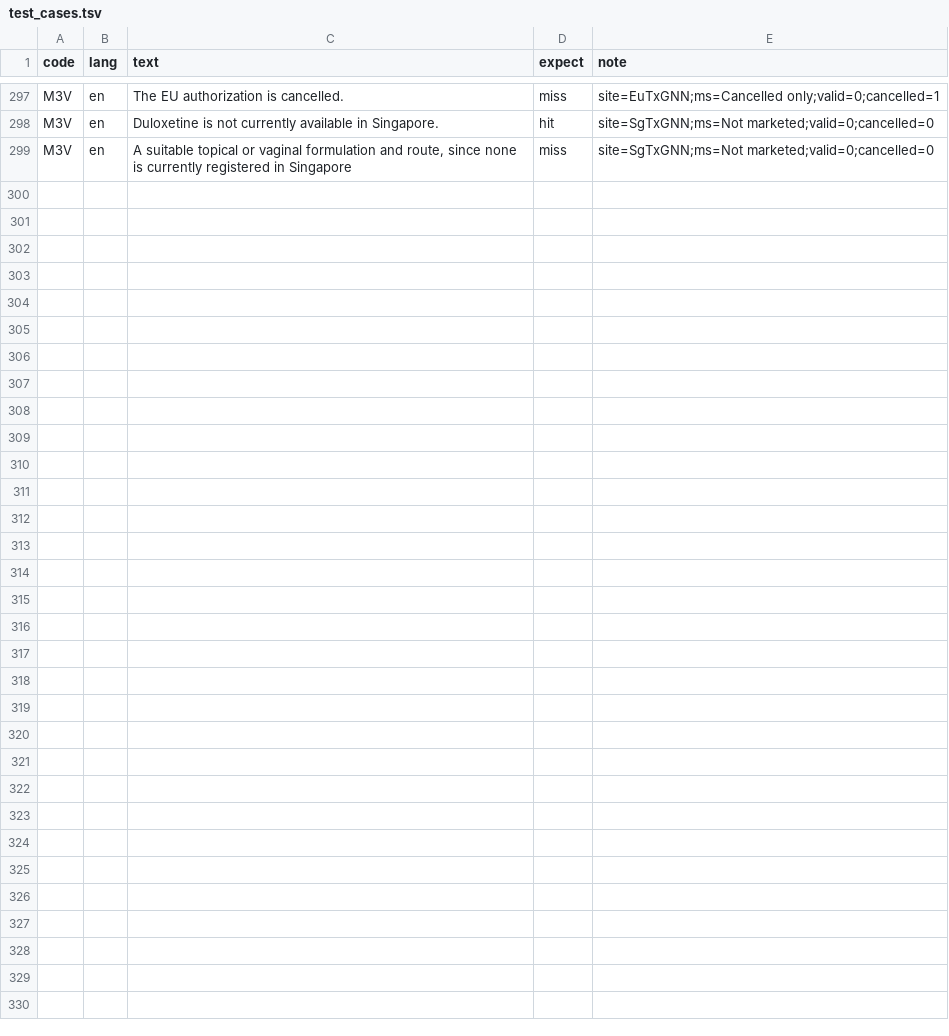
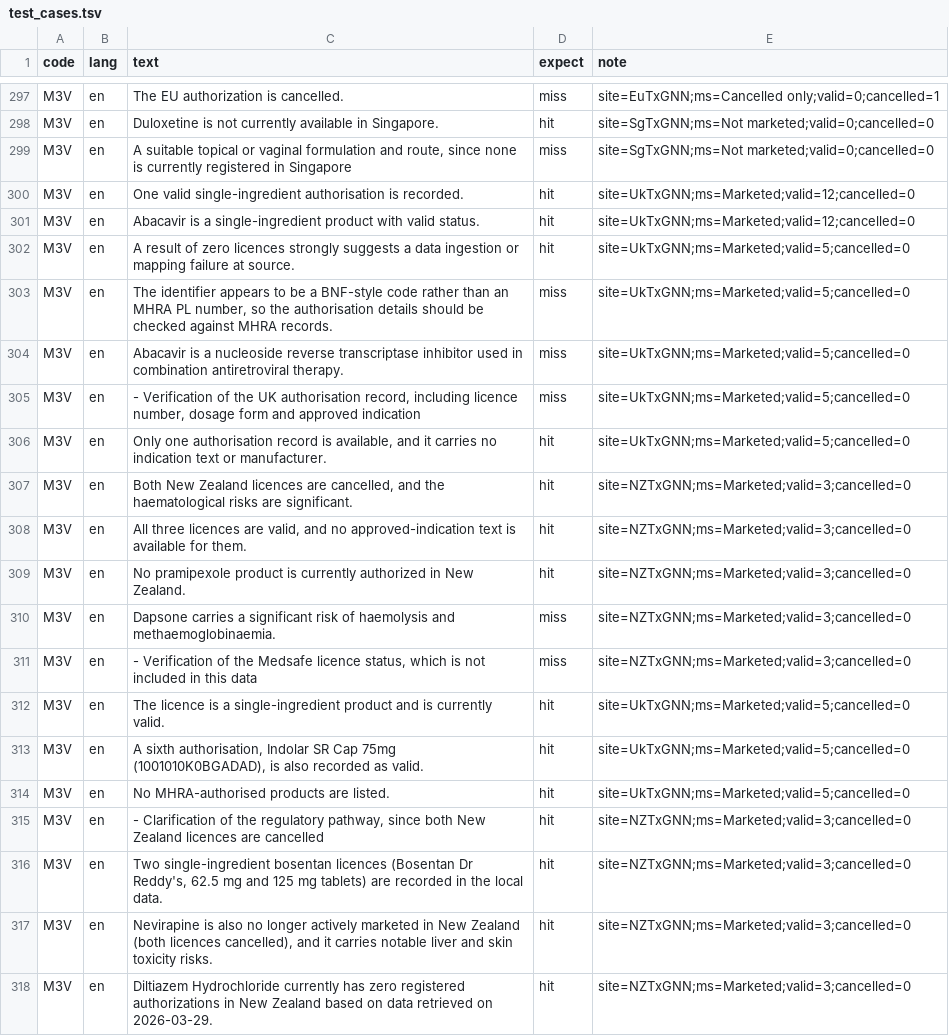
Before and after one commit to yao-care/EuTxGNN, a TSV file: tools/txgnn/.claude/check_rules/test_cases.tsv, drawn as a sheet; only a part is shown, gaps mark what is left out; the diff covers the shown part only; the diff names each change by its address in the sheet, - before the commit and + after, or states it on an @@ line.

```diff
--- a/tools/txgnn/.claude/check_rules/test_cases.tsv
+++ b/tools/txgnn/.claude/check_rules/test_cases.tsv
+row 300: M3V | en | One valid single-ingredient authorisation is recorded. | hit | site=UkTxGNN;ms=Marketed;valid=12;cancelled=0
+row 301: M3V | en | Abacavir is a single-ingredient product with valid status. | hit | site=UkTxGNN;ms=Marketed;valid=12;cancelled=0
+row 302: M3V | en | A result of zero licences strongly suggests a data ingestion or mapping failure at source. | hit | site=UkTxGNN;ms=Marketed;valid=5;cancelled=0
+row 303: M3V | en | The identifier appears to be a BNF-style code rather than an MHRA PL number, so the authorisation details should be checked against MHRA records. | miss | site=UkTxGNN;ms=Marketed;valid=5;cancelled=0
+row 304: M3V | en | Abacavir is a nucleoside reverse transcriptase inhibitor used in combination antiretroviral therapy. | miss | site=UkTxGNN;ms=Marketed;valid=5;cancelled=0
+row 305: M3V | en | - Verification of the UK authorisation record, including licence number, dosage form and approved indication | miss | site=UkTxGNN;ms=Marketed;valid=5;cancelled=0
+row 306: M3V | en | Only one authorisation record is available, and it carries no indication text or manufacturer. | hit | site=UkTxGNN;ms=Marketed;valid=5;cancelled=0
+row 307: M3V | en | Both New Zealand licences are cancelled, and the haematological risks are significant. | hit | site=NZTxGNN;ms=Marketed;valid=3;cancelled=0
+row 308: M3V | en | All three licences are valid, and no approved-indication text is available for them. | hit | site=NZTxGNN;ms=Marketed;valid=3;cancelled=0
+row 309: M3V | en | No pramipexole product is currently authorized in New Zealand. | hit | site=NZTxGNN;ms=Marketed;valid=3;cancelled=0
+row 310: M3V | en | Dapsone carries a significant risk of haemolysis and methaemoglobinaemia. | miss | site=NZTxGNN;ms=Marketed;valid=3;cancelled=0
+row 311: M3V | en | - Verification of the Medsafe licence status, which is not included in this data | miss | site=NZTxGNN;ms=Marketed;valid=3;cancelled=0
+row 312: M3V | en | The licence is a single-ingredient product and is currently valid. | hit | site=UkTxGNN;ms=Marketed;valid=5;cancelled=0
+row 313: M3V | en | A sixth authorisation, Indolar SR Cap 75mg (1001010K0BGADAD), is also recorded as valid. | hit | site=UkTxGNN;ms=Marketed;valid=5;cancelled=0
+row 314: M3V | en | No MHRA-authorised products are listed. | hit | site=UkTxGNN;ms=Marketed;valid=5;cancelled=0
+row 315: M3V | en | - Clarification of the regulatory pathway, since both New Zealand licences are cancelled | hit | site=NZTxGNN;ms=Marketed;valid=3;cancelled=0
+row 316: M3V | en | Two single-ingredient bosentan licences (Bosentan Dr Reddy's, 62.5 mg and 125 mg tablets) are recorded in the local data. | hit | site=NZTxGNN;ms=Marketed;valid=3;cancelled=0
+row 317: M3V | en | Nevirapine is also no longer actively marketed in New Zealand (both licences cancelled), and it carries notable liver and skin toxicity risks. | hit | site=NZTxGNN;ms=Marketed;valid=3;cancelled=0
+row 318: M3V | en | Diltiazem Hydrochloride currently has zero registered authorizations in New Zealand based on data retrieved on 2026-03-29. | hit | site=NZTxGNN;ms=Marketed;valid=3;cancelled=0
```
Also changed, not shown: 13 added rows elsewhere in this file, 3 other files.
